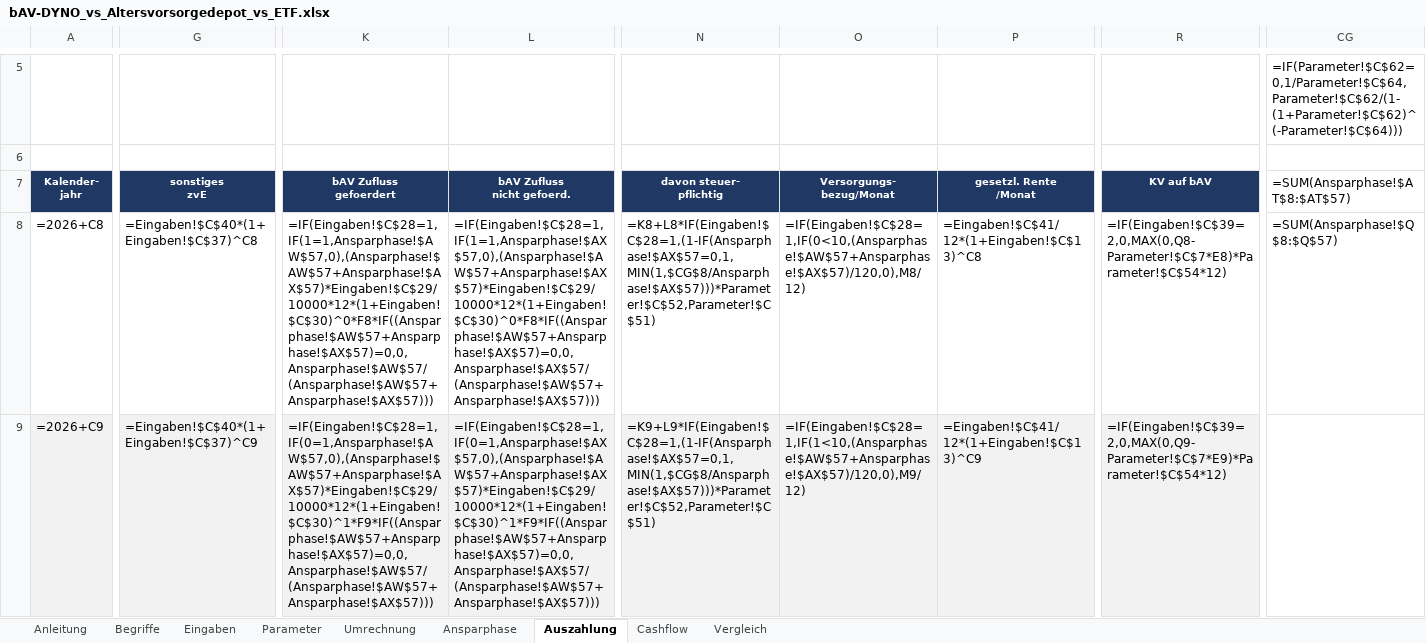
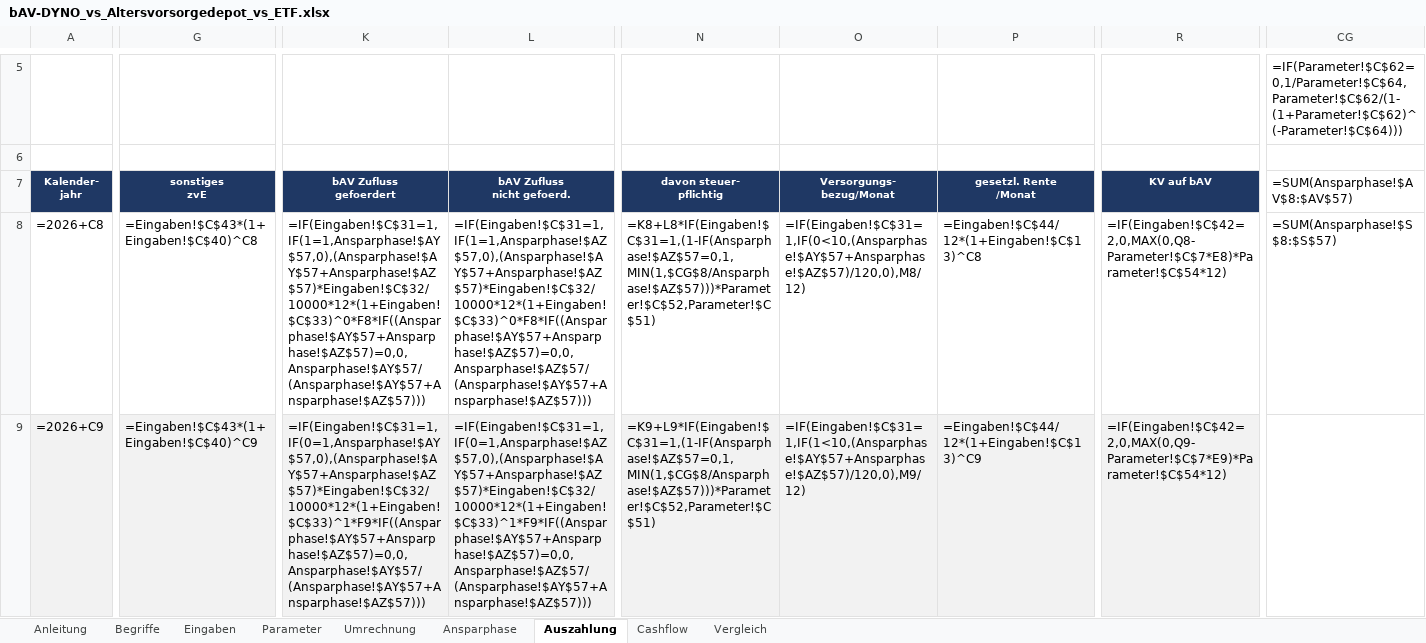
Before and after one commit to benkard/mulkbav, an Excel workbook: bAV-DYNO_vs_Altersvorsorgedepot_vs_ETF.xlsx, sheet Auszahlung, drawn as a sheet; only a part is shown, gaps mark what is left out; values as stored, in another font and other column widths than the file's, no borders; formulas without a stored value are shown as written; the diff covers the shown part only; the diff names each change by its address in the sheet, - before the commit and + after, or states it on an @@ line.

```diff
--- a/bAV-DYNO_vs_Altersvorsorgedepot_vs_ETF.xlsx (sheet Auszahlung)
+++ b/bAV-DYNO_vs_Altersvorsorgedepot_vs_ETF.xlsx (sheet Auszahlung)
-CG7: =SUM(Ansparphase!$AT$8:$AT$57)
+CG7: =SUM(Ansparphase!$AV$8:$AV$57)
-G8 (sonstiges zvE): =Eingaben!$C$40*(1+Eingaben!$C$37)^C8
+G8 (sonstiges zvE): =Eingaben!$C$43*(1+Eingaben!$C$40)^C8
-K8 (bAV Zufluss gefoerdert): =IF(Eingaben!$C$28=1,IF(1=1,Ansparphase!$AW$57,0),(Ansparphase!$AW$57+Ansparphase!$AX$57)*Eingaben!$C$29/10000*12*(1+Eingaben!$C$30)^0*F8*IF((Ansparphase!$AW$57+Ansparphase!$AX$57)=0,0,Ansparphase!$AW$57/(Ansparphase!$AW$57+Ansparphase!$AX$57)))
+K8 (bAV Zufluss gefoerdert): =IF(Eingaben!$C$31=1,IF(1=1,Ansparphase!$AY$57,0),(Ansparphase!$AY$57+Ansparphase!$AZ$57)*Eingaben!$C$32/10000*12*(1+Eingaben!$C$33)^0*F8*IF((Ansparphase!$AY$57+Ansparphase!$AZ$57)=0,0,Ansparphase!$AY$57/(Ansparphase!$AY$57+Ansparphase!$AZ$57)))
-L8 (bAV Zufluss nicht gefoerd.): =IF(Eingaben!$C$28=1,IF(1=1,Ansparphase!$AX$57,0),(Ansparphase!$AW$57+Ansparphase!$AX$57)*Eingaben!$C$29/10000*12*(1+Eingaben!$C$30)^0*F8*IF((Ansparphase!$AW$57+Ansparphase!$AX$57)=0,0,Ansparphase!$AX$57/(Ansparphase!$AW$57+Ansparphase!$AX$57)))
+L8 (bAV Zufluss nicht gefoerd.): =IF(Eingaben!$C$31=1,IF(1=1,Ansparphase!$AZ$57,0),(Ansparphase!$AY$57+Ansparphase!$AZ$57)*Eingaben!$C$32/10000*12*(1+Eingaben!$C$33)^0*F8*IF((Ansparphase!$AY$57+Ansparphase!$AZ$57)=0,0,Ansparphase!$AZ$57/(Ansparphase!$AY$57+Ansparphase!$AZ$57)))
-N8 (davon steuer- pflichtig): =K8+L8*IF(Eingaben!$C$28=1,(1-IF(Ansparphase!$AX$57=0,1,MIN(1,$CG$8/Ansparphase!$AX$57)))*Parameter!$C$52,Parameter!$C$51)
+N8 (davon steuer- pflichtig): =K8+L8*IF(Eingaben!$C$31=1,(1-IF(Ansparphase!$AZ$57=0,1,MIN(1,$CG$8/Ansparphase!$AZ$57)))*Parameter!$C$52,Parameter!$C$51)
-O8 (Versorgungs- bezug/Monat): =IF(Eingaben!$C$28=1,IF(0<10,(Ansparphase!$AW$57+Ansparphase!$AX$57)/120,0),M8/12)
+O8 (Versorgungs- bezug/Monat): =IF(Eingaben!$C$31=1,IF(0<10,(Ansparphase!$AY$57+Ansparphase!$AZ$57)/120,0),M8/12)
-P8 (gesetzl. Rente /Monat): =Eingaben!$C$41/12*(1+Eingaben!$C$13)^C8
+P8 (gesetzl. Rente /Monat): =Eingaben!$C$44/12*(1+Eingaben!$C$13)^C8
-R8 (KV auf bAV): =IF(Eingaben!$C$39=2,0,MAX(0,Q8-Parameter!$C$7*E8)*Parameter!$C$54*12)
+R8 (KV auf bAV): =IF(Eingaben!$C$42=2,0,MAX(0,Q8-Parameter!$C$7*E8)*Parameter!$C$54*12)
-CG8 (=SUM(Ansparphase!$AV$8:$AV$57)): =SUM(Ansparphase!$Q$8:$Q$57)
+CG8 (=SUM(Ansparphase!$AV$8:$AV$57)): =SUM(Ansparphase!$S$8:$S$57)
-G9 (sonstiges zvE): =Eingaben!$C$40*(1+Eingaben!$C$37)^C9
+G9 (sonstiges zvE): =Eingaben!$C$43*(1+Eingaben!$C$40)^C9
-K9 (bAV Zufluss gefoerdert): =IF(Eingaben!$C$28=1,IF(0=1,Ansparphase!$AW$57,0),(Ansparphase!$AW$57+Ansparphase!$AX$57)*Eingaben!$C$29/10000*12*(1+Eingaben!$C$30)^1*F9*IF((Ansparphase!$AW$57+Ansparphase!$AX$57)=0,0,Ansparphase!$AW$57/(Ansparphase!$AW$57+Ansparphase!$AX$57)))
+K9 (bAV Zufluss gefoerdert): =IF(Eingaben!$C$31=1,IF(0=1,Ansparphase!$AY$57,0),(Ansparphase!$AY$57+Ansparphase!$AZ$57)*Eingaben!$C$32/10000*12*(1+Eingaben!$C$33)^1*F9*IF((Ansparphase!$AY$57+Ansparphase!$AZ$57)=0,0,Ansparphase!$AY$57/(Ansparphase!$AY$57+Ansparphase!$AZ$57)))
-L9 (bAV Zufluss nicht gefoerd.): =IF(Eingaben!$C$28=1,IF(0=1,Ansparphase!$AX$57,0),(Ansparphase!$AW$57+Ansparphase!$AX$57)*Eingaben!$C$29/10000*12*(1+Eingaben!$C$30)^1*F9*IF((Ansparphase!$AW$57+Ansparphase!$AX$57)=0,0,Ansparphase!$AX$57/(Ansparphase!$AW$57+Ansparphase!$AX$57)))
+L9 (bAV Zufluss nicht gefoerd.): =IF(Eingaben!$C$31=1,IF(0=1,Ansparphase!$AZ$57,0),(Ansparphase!$AY$57+Ansparphase!$AZ$57)*Eingaben!$C$32/10000*12*(1+Eingaben!$C$33)^1*F9*IF((Ansparphase!$AY$57+Ansparphase!$AZ$57)=0,0,Ansparphase!$AZ$57/(Ansparphase!$AY$57+Ansparphase!$AZ$57)))
-N9 (davon steuer- pflichtig): =K9+L9*IF(Eingaben!$C$28=1,(1-IF(Ansparphase!$AX$57=0,1,MIN(1,$CG$8/Ansparphase!$AX$57)))*Parameter!$C$52,Parameter!$C$51)
+N9 (davon steuer- pflichtig): =K9+L9*IF(Eingaben!$C$31=1,(1-IF(Ansparphase!$AZ$57=0,1,MIN(1,$CG$8/Ansparphase!$AZ$57)))*Parameter!$C$52,Parameter!$C$51)
-O9 (Versorgungs- bezug/Monat): =IF(Eingaben!$C$28=1,IF(1<10,(Ansparphase!$AW$57+Ansparphase!$AX$57)/120,0),M9/12)
+O9 (Versorgungs- bezug/Monat): =IF(Eingaben!$C$31=1,IF(1<10,(Ansparphase!$AY$57+Ansparphase!$AZ$57)/120,0),M9/12)
-P9 (gesetzl. Rente /Monat): =Eingaben!$C$41/12*(1+Eingaben!$C$13)^C9
+P9 (gesetzl. Rente /Monat): =Eingaben!$C$44/12*(1+Eingaben!$C$13)^C9
-R9 (KV auf bAV): =IF(Eingaben!$C$39=2,0,MAX(0,Q9-Parameter!$C$7*E9)*Parameter!$C$54*12)
+R9 (KV auf bAV): =IF(Eingaben!$C$42=2,0,MAX(0,Q9-Parameter!$C$7*E9)*Parameter!$C$54*12)
```
Also changed, not shown: 771 edited cells elsewhere in this sheet, sheet Ansparphase, sheet Cashflow, sheet Umrechnung, sheet Vergleich, sheet Eingaben, sheet Anleitung, 1 more sheet, 11 other files.
